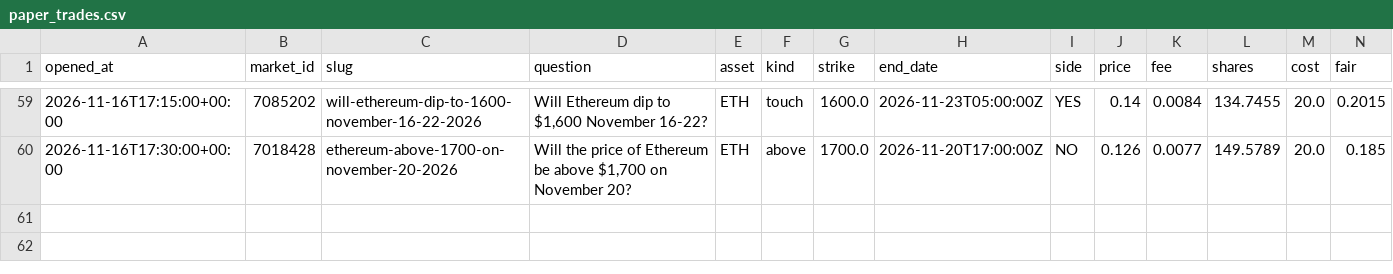
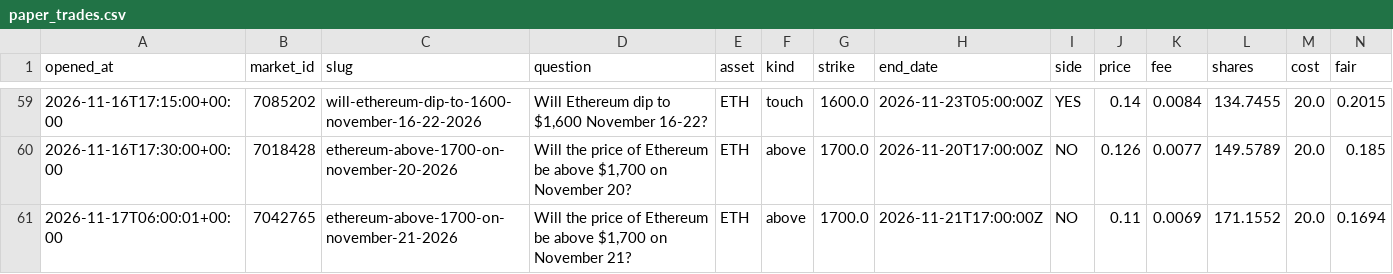
Before and after one commit to Chum1286/polymarket-paper-bot., a CSV file: data/paper_trades.csv, drawn as a sheet; only a part is shown, gaps mark what is left out; rows hold the shown columns only; the diff names each change by its address in the sheet, - before the commit and + after, or states it on an @@ line.

Commit message:
paper bot run 2026-11-17T06:00Z

```diff
--- a/data/paper_trades.csv
+++ b/data/paper_trades.csv
+row 61: 2026-11-17T06:00:01+00:00 | 7042765 | ethereum-above-1700-on-november-21-2026 | Will the price of Ethereum be above $1,700 on November 21? | ETH | above | 1700.0 | 2026-11-21T17:00:00Z | NO | 0.11 | 0.0069 | 171.1552 | 20.0 | 0.1694
```
Also changed, not shown: 2 other files.
